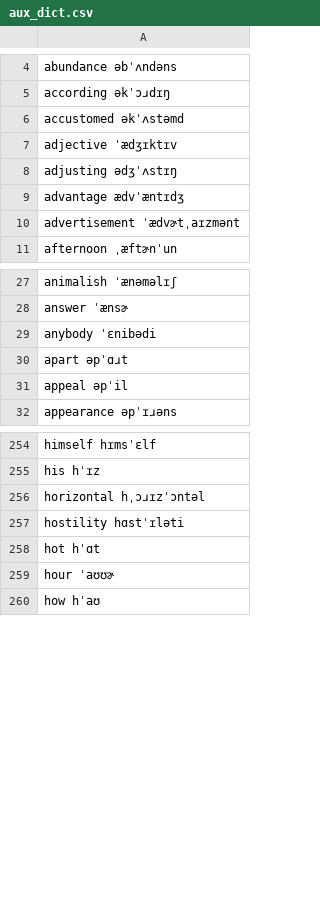
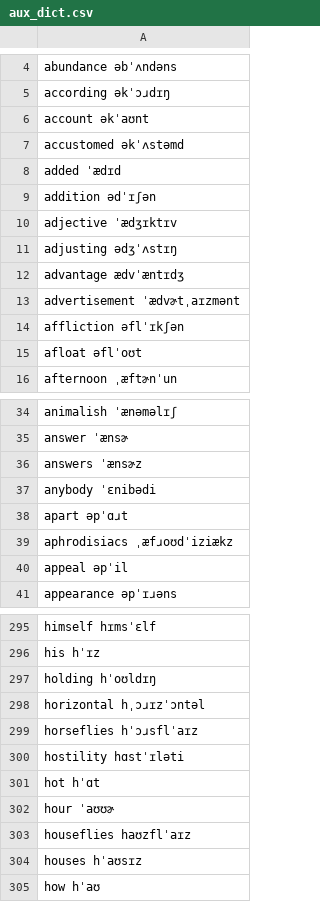
Before and after one commit to exaroth/narrative, a CSV file: dictionary/aux_dict.csv, drawn as a sheet; only a part is shown, gaps mark what is left out; the diff covers the shown part only; the diff names each change by its address in the sheet, - before the commit and + after, or states it on an @@ line.

```diff
--- a/dictionary/aux_dict.csv
+++ b/dictionary/aux_dict.csv
+row 6: account əkˈaʊnt
+row 8: added ˈædɪd
+row 9: addition ədˈɪʃən
+row 14: affliction əflˈɪkʃən
+row 15: afloat əflˈoʊt
+row 36: answers ˈænsɚz
+row 39: aphrodisiacs ˌæfɹoʊdˈiziækz
+row 297: holding hˈoʊldɪŋ
+row 299: horseflies hˈɔɹsflˈaɪz
+row 303: houseflies haʊzflˈaɪz
+row 304: houses hˈaʊsɪz
```
Also changed, not shown: 73 added rows and 1 edited cell elsewhere in this file, 2 other files.
